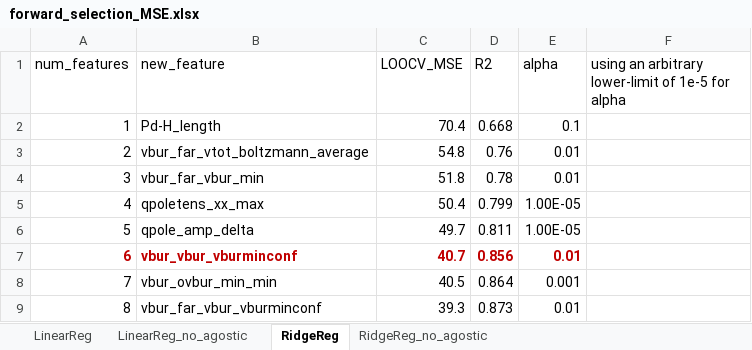
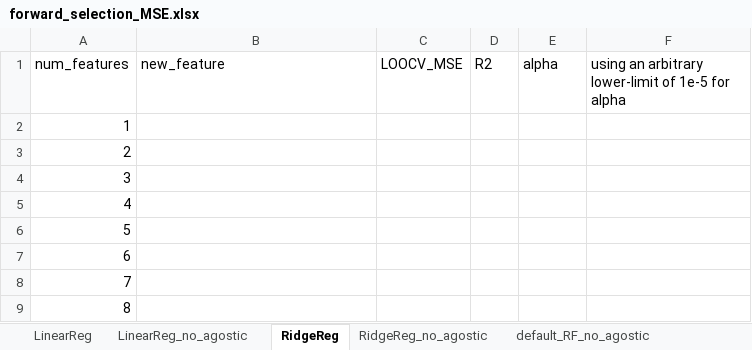
Before and after one commit to pmwaddell/pd-c-photochem-ML, an Excel workbook: ligands-ML/forward_selection_MSE.xlsx, sheet RidgeReg, drawn as a sheet; only a part is shown; values as stored, in another font and other column widths than the file's, no borders; charts and pictures not drawn; the diff covers the shown part only; the diff names each change by its address in the sheet, - before the commit and + after, or states it on an @@ line.

```diff
--- a/ligands-ML/forward_selection_MSE.xlsx (sheet RidgeReg)
+++ b/ligands-ML/forward_selection_MSE.xlsx (sheet RidgeReg)
+sheet tab: default_RF_no_agostic
-B2 (new_feature): Pd-H_length
+B2 (new_feature): (empty)
-C2 (LOOCV_MSE): 70.4
+C2 (LOOCV_MSE): (empty)
-D2 (R2): 0.668
+D2 (R2): (empty)
-E2 (alpha): 0.1
+E2 (alpha): (empty)
-B3 (new_feature): vbur_far_vtot_boltzmann_average
+B3 (new_feature): (empty)
-C3 (LOOCV_MSE): 54.8
+C3 (LOOCV_MSE): (empty)
-D3 (R2): 0.76
+D3 (R2): (empty)
-E3:E4 (alpha): 0.01
+E3:E4 (alpha): (empty)
-B4 (new_feature): vbur_far_vbur_min
+B4 (new_feature): (empty)
-C4 (LOOCV_MSE): 51.8
+C4 (LOOCV_MSE): (empty)
-D4 (R2): 0.78
+D4 (R2): (empty)
-B5 (new_feature): qpoletens_xx_max
+B5 (new_feature): (empty)
-C5 (LOOCV_MSE): 50.4
+C5 (LOOCV_MSE): (empty)
-D5 (R2): 0.799
+D5 (R2): (empty)
-E5:E6 (alpha): 1.00E-05
+E5:E6 (alpha): (empty)
-B6 (new_feature): qpole_amp_delta
+B6 (new_feature): (empty)
-C6 (LOOCV_MSE): 49.7
+C6 (LOOCV_MSE): (empty)
-D6 (R2): 0.811
+D6 (R2): (empty)
@@ A7 bold: on → off, text colour: #C00000 → black @@
-B7 (new_feature): vbur_vbur_vburminconf
+B7 (new_feature): (empty)
-C7 (LOOCV_MSE): 40.7
+C7 (LOOCV_MSE): (empty)
-D7 (R2): 0.856
+D7 (R2): (empty)
-E7 (alpha): 0.01
+E7 (alpha): (empty)
-B8 (new_feature): vbur_ovbur_min_min
+B8 (new_feature): (empty)
-C8 (LOOCV_MSE): 40.5
+C8 (LOOCV_MSE): (empty)
-D8 (R2): 0.864
+D8 (R2): (empty)
-E8 (alpha): 0.001
+E8 (alpha): (empty)
-B9 (new_feature): vbur_far_vbur_vburminconf
+B9 (new_feature): (empty)
-C9 (LOOCV_MSE): 39.3
+C9 (LOOCV_MSE): (empty)
-D9 (R2): 0.873
+D9 (R2): (empty)
-E9 (alpha): 0.01
+E9 (alpha): (empty)
```
Also changed, not shown: 28 edited cells elsewhere in this sheet, sheet RidgeReg_no_agostic, sheet LinearReg_no_agostic, sheet LinearReg, charts or pictures, 20 other files.
